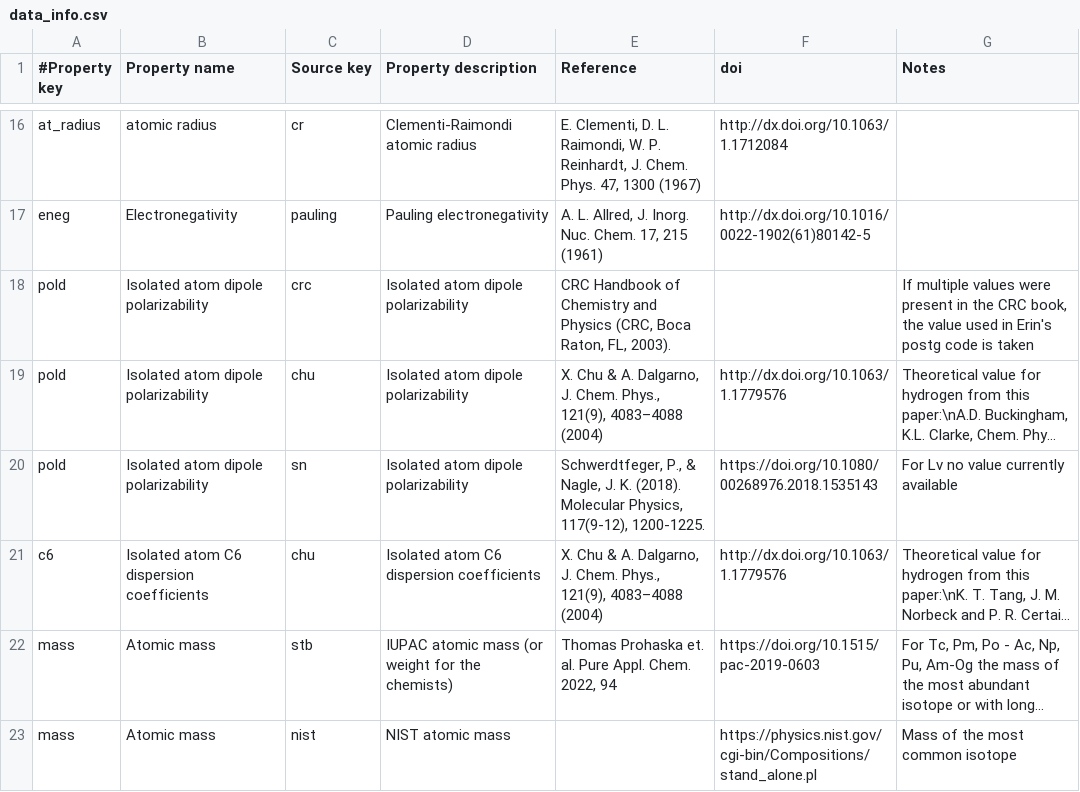
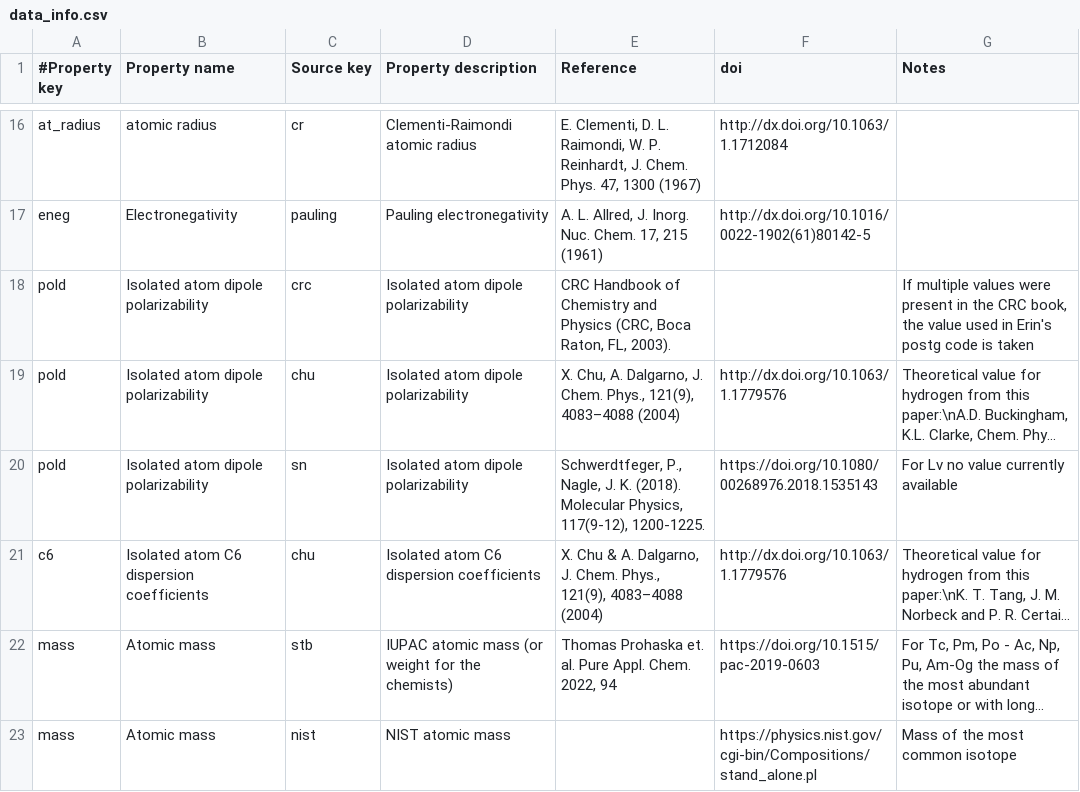
Before and after one commit to theochem/AtomDB, a CSV file: atomdb/data/data_info.csv, drawn as a sheet; only a part is shown, gaps mark what is left out; long unchanged cells end in …; the diff names each change by its address in the sheet, - before the commit and + after, or states it on an @@ line.

Commit message:
Add small corrections to data headers

```diff
--- a/atomdb/data/data_info.csv
+++ b/atomdb/data/data_info.csv
-E19 (Reference): X. Chu & A. Dalgarno,…
+E19 (Reference): X. Chu, A. Dalgarno,…
-E20 (Reference): Schwerdtfeger, P., & Nagle, J.…
+E20 (Reference): Schwerdtfeger, P., Nagle, J.…
```
